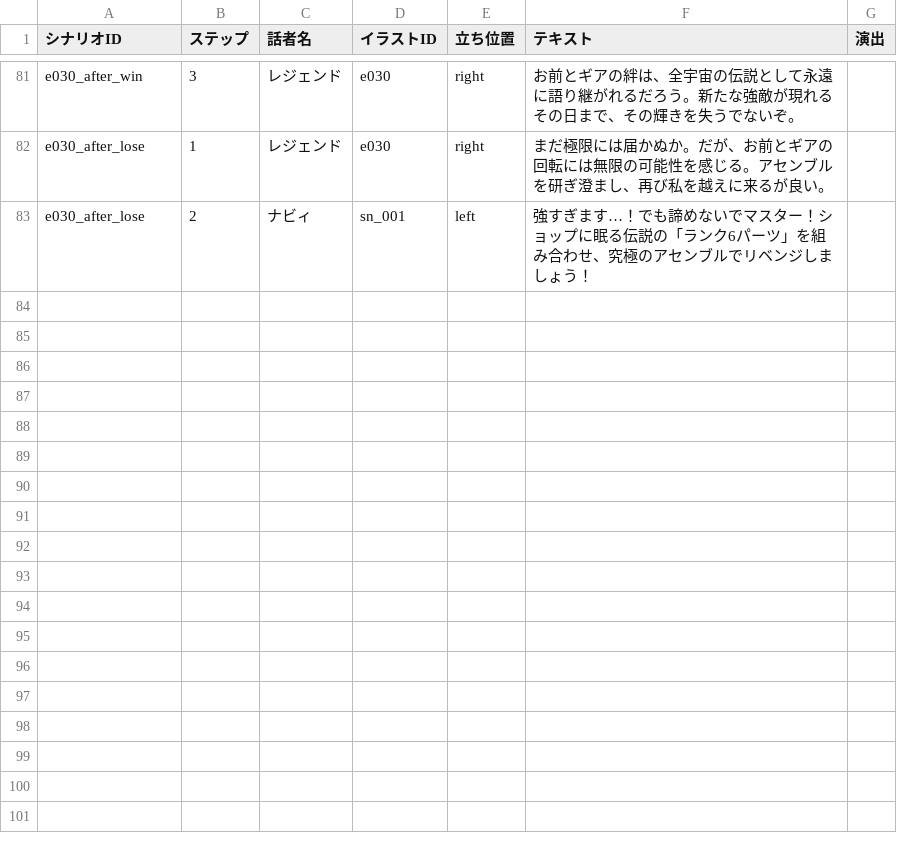
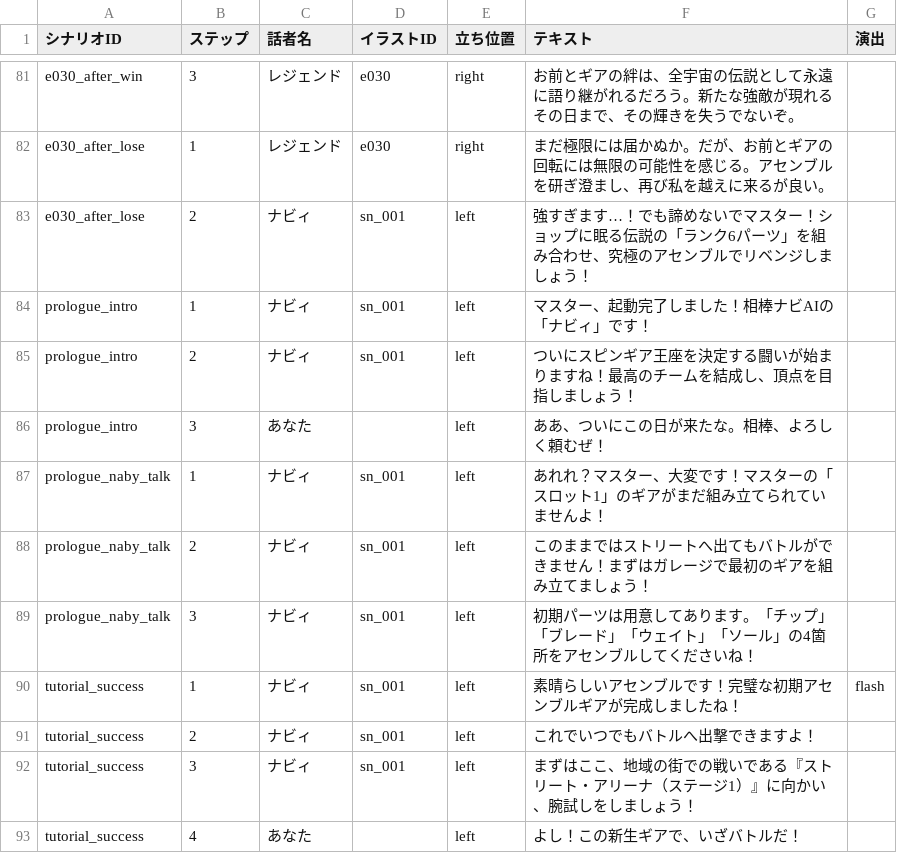
Before and after one commit to k9w-code/Spinning-Crush, a CSV file: public/sheets/シナリオマスタ.csv, drawn as a sheet; only a part is shown, gaps mark what is left out; the diff names each change by its address in the sheet, - before the commit and + after, or states it on an @@ line.

Commit message:
implement_prologue_and_assemble_tutorial

```diff
--- a/public/sheets/シナリオマスタ.csv
+++ b/public/sheets/シナリオマスタ.csv
+row 84: prologue_intro | 1 | ナビィ | sn_001 | left | マスター、起動完了しました！相棒ナビAIの「ナビィ」です！
+row 85: prologue_intro | 2 | ナビィ | sn_001 | left | ついにスピンギア王座を決定する闘いが始まりますね！最高のチームを結成し、頂点を目指しましょう！
+row 86: prologue_intro | 3 | あなた |  | left | ああ、ついにこの日が来たな。相棒、よろしく頼むぜ！
+row 87: prologue_naby_talk | 1 | ナビィ | sn_001 | left | あれれ？マスター、大変です！マスターの「スロット1」のギアがまだ組み立てられていませんよ！
+row 88: prologue_naby_talk | 2 | ナビィ | sn_001 | left | このままではストリートへ出てもバトルができません！まずはガレージで最初のギアを組み立てましょう！
+row 89: prologue_naby_talk | 3 | ナビィ | sn_001 | left | 初期パーツは用意してあります。「チップ」「ブレード」「ウェイト」「ソール」の4箇所をアセンブルしてくださいね！
+row 90: tutorial_success | 1 | ナビィ | sn_001 | left | 素晴らしいアセンブルです！完璧な初期アセンブルギアが完成しましたね！ | flash
+row 91: tutorial_success | 2 | ナビィ | sn_001 | left | これでいつでもバトルへ出撃できますよ！
+row 92: tutorial_success | 3 | ナビィ | sn_001 | left | まずはここ、地域の街での戦いである『ストリート・アリーナ（ステージ1）』に向かい、腕試しをしましょう！
+row 93: tutorial_success | 4 | あなた |  | left | よし！この新生ギアで、いざバトルだ！
```
Also changed, not shown: 1 other file.
